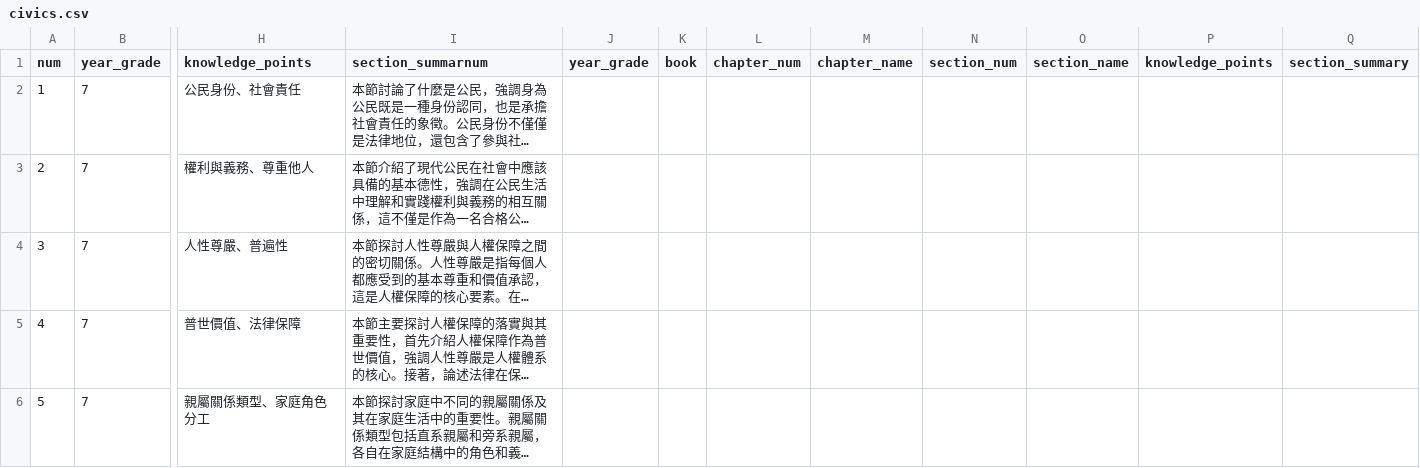
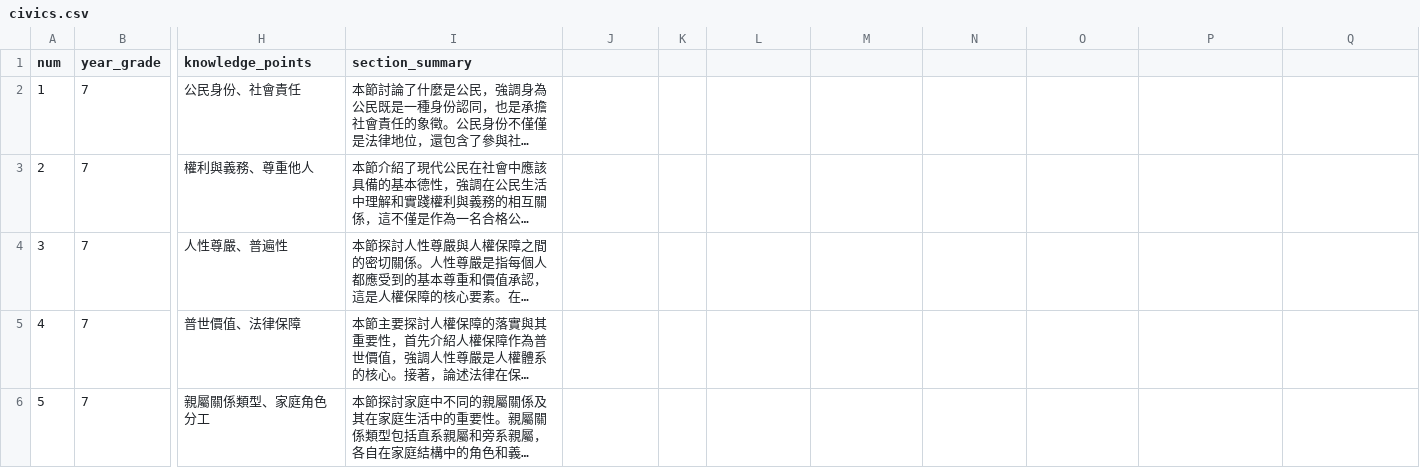
Before and after one commit to DOGTOR-LEARNING/dogtor_app, a CSV file: backend/civics.csv, drawn as a sheet; only a part is shown, gaps mark what is left out; long unchanged cells end in …; the diff names each change by its address in the sheet, - before the commit and + after, or states it on an @@ line.

```diff
--- a/backend/civics.csv
+++ b/backend/civics.csv
-I1: section_summarnum
+I1: section_summary
-J1: year_grade
+J1: (empty)
-K1: book
+K1: (empty)
-L1: chapter_num
+L1: (empty)
-M1: chapter_name
+M1: (empty)
-N1: section_num
+N1: (empty)
-O1: section_name
+O1: (empty)
-P1: knowledge_points
+P1: (empty)
-Q1: section_summary
+Q1: (empty)
```
Also changed, not shown: frontend/superb_flutter_app/assets/edu_data/level_info/junior_his_level.csv, 6 other files.
